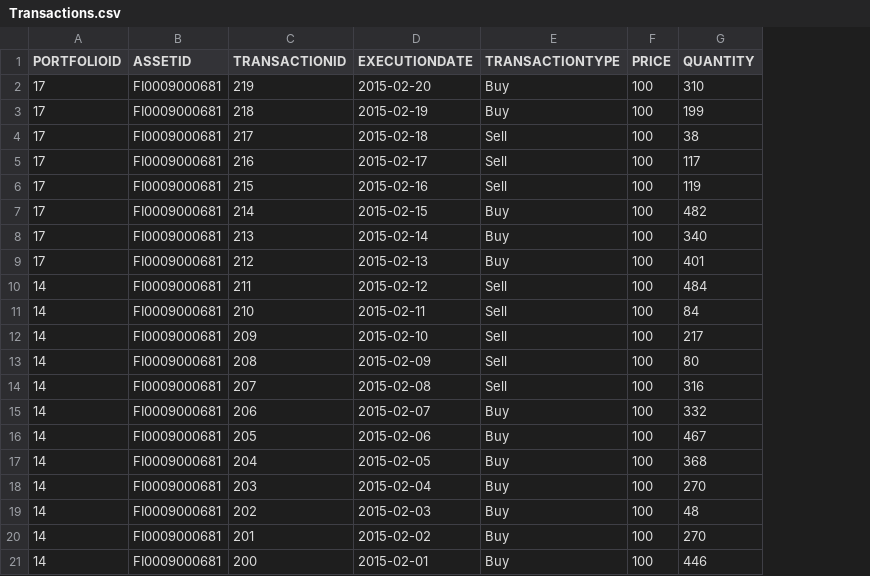
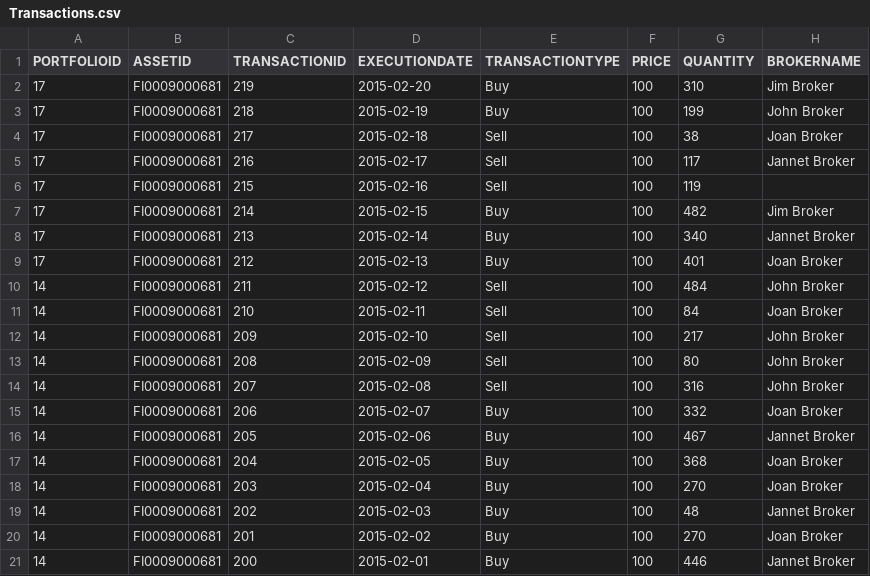
Before and after one commit to fundapps/TechDocs, a CSV file: Sample-ImportFiles/Transactions.csv, drawn as a sheet; the diff names each change by its address in the sheet, - before the commit and + after, or states it on an @@ line.

Commit message:
Including broker names in example doc

```diff
--- a/Sample-ImportFiles/Transactions.csv
+++ b/Sample-ImportFiles/Transactions.csv
+column H (BROKERNAME), rows 2-21: Jim Broker | John Broker | Joan Broker | Jannet Broker |  | Jim Broker | Jannet Broker | Joan Broker | John Broker | Joan Broker | John Broker | John Broker | John Broker | Joan Broker | Jannet Broker | Joan Broker | Joan Broker | Jannet Broker | Joan Broker | Jannet Broker
```
